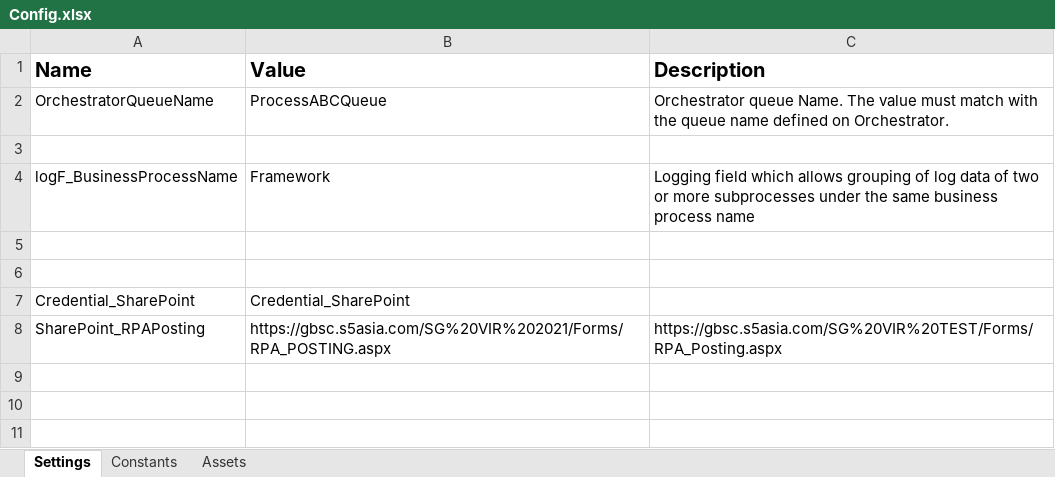
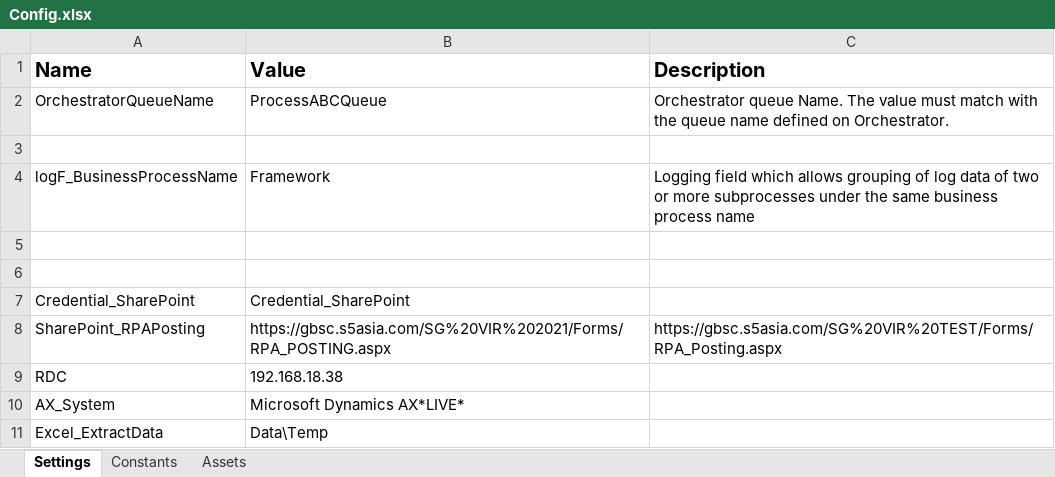
Before and after one commit to liyanarosdi/S5_InvoicePosting, an Excel workbook: Data/Config.xlsx, sheet Settings, drawn as a sheet; values as stored, in another font and other column widths than the file's, no borders; the diff names each change by its address in the sheet, - before the commit and + after, or states it on an @@ line.

```diff
--- a/Data/Config.xlsx (sheet Settings)
+++ b/Data/Config.xlsx (sheet Settings)
+row 9: RDC | 192.168.18.38
+row 10: AX_System | Microsoft Dynamics AX*LIVE*
+row 11: Excel_ExtractData | Data\Temp
```
Also changed, not shown: Data/Temp/SharePoint.xlsx, 9 other files.
